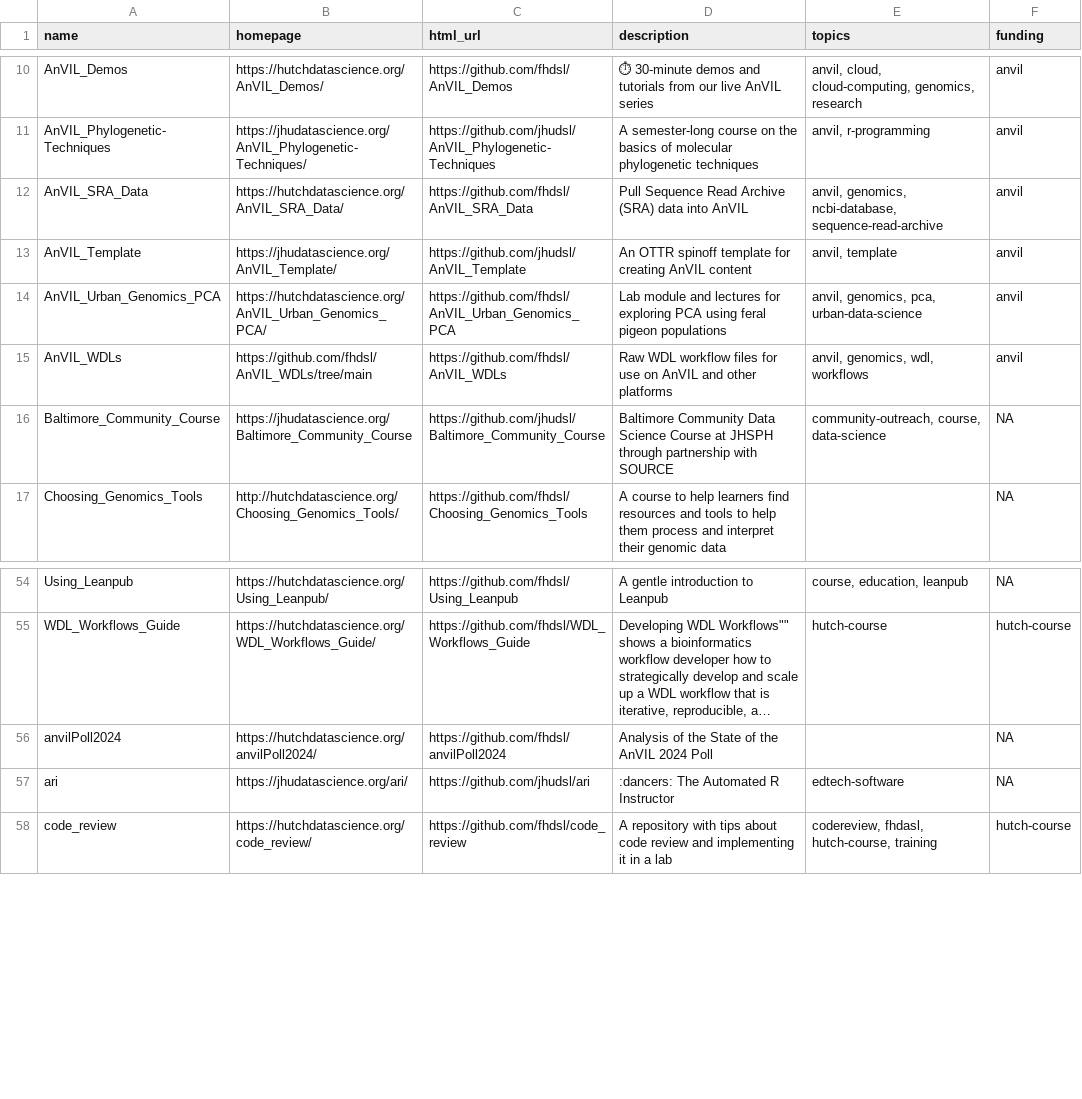
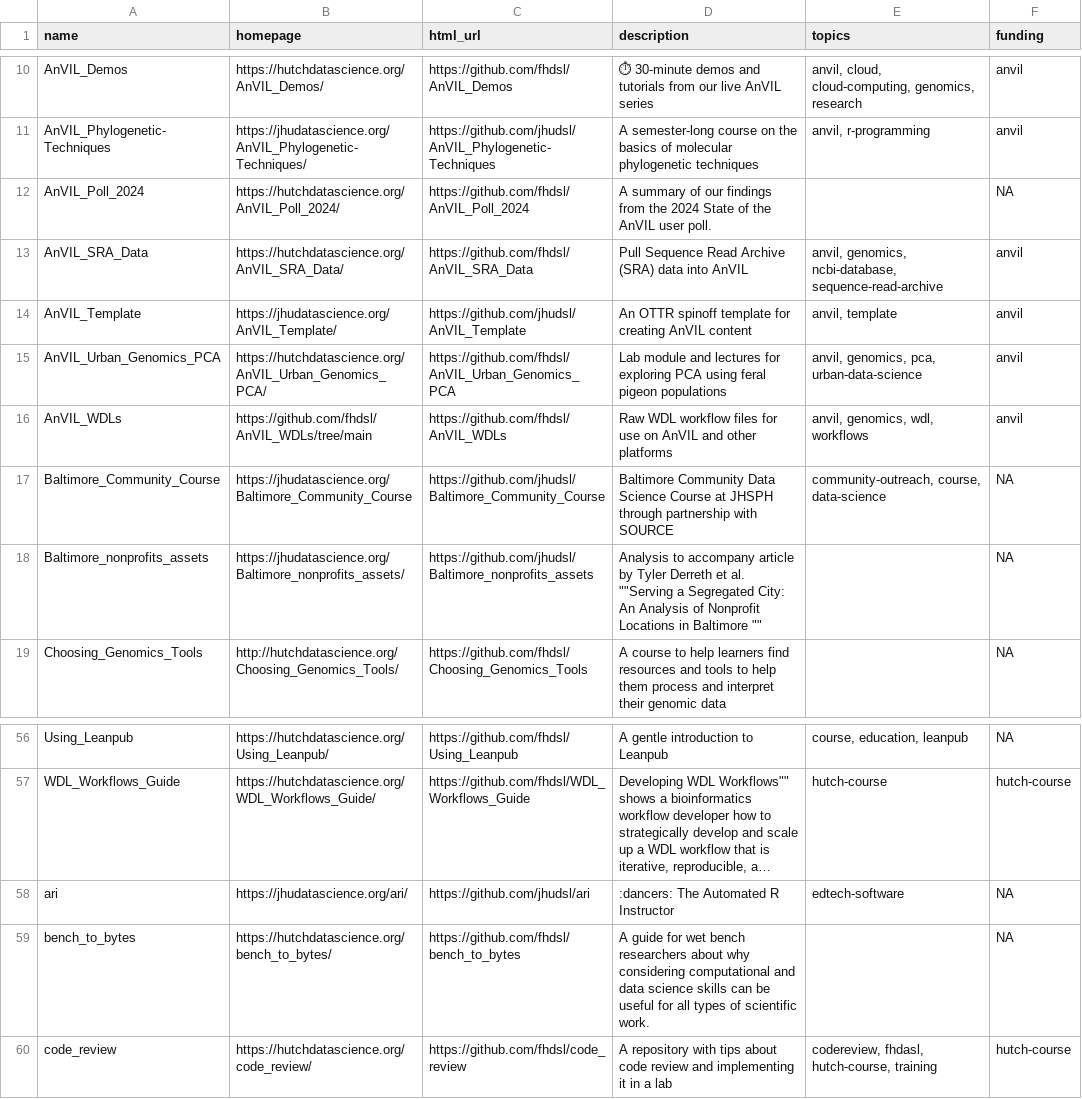
Before and after one commit to fhdsl/DaSL_Collection, a TSV file: resources/collection.tsv, drawn as a sheet; only a part is shown, gaps mark what is left out; long unchanged cells end in …; removed rows and columns are numbered as before the commit, all else as after; the diff names each change by its address in the sheet, - before the commit and + after, or states it on an @@ line.

Commit message:
Add collection file

```diff
--- a/resources/collection.tsv
+++ b/resources/collection.tsv
+row 12: AnVIL_Poll_2024 | https://hutchdatascience.org/AnVIL_Poll_2024/ | https://github.com/fhdsl/AnVIL_Poll_2024 | A summary of our findings from the 2024 State of the AnVIL user poll. |  | NA
+row 18: Baltimore_nonprofits_assets | https://jhudatascience.org/Baltimore_nonprofits_assets/ | https://github.com/jhudsl/Baltimore_nonprofits_assets | Analysis to accompany article by Tyler Derreth et al. ""Serving a Segregated City: An Analysis of Nonprofit Locations in Baltimore "" |  | NA
-row 56: anvilPoll2024 | https://hutchdatascience.org/anvilPoll2024/ | https://github.com/fhdsl/anvilPoll2024 | Analysis of the State of the AnVIL 2024 Poll |  | NA
+row 59: bench_to_bytes | https://hutchdatascience.org/bench_to_bytes/ | https://github.com/fhdsl/bench_to_bytes | A guide for wet bench researchers about why considering computational and data science skills can be useful for all types of scientific work. |  | NA
```
